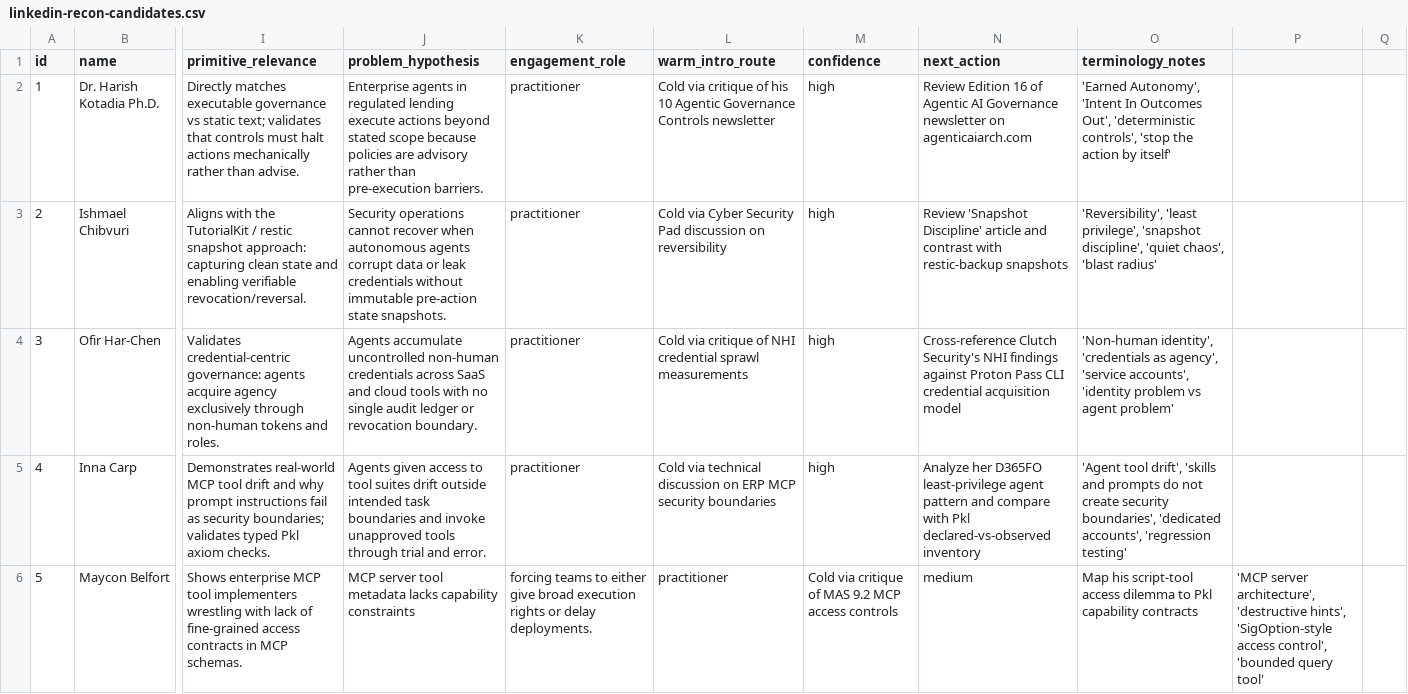
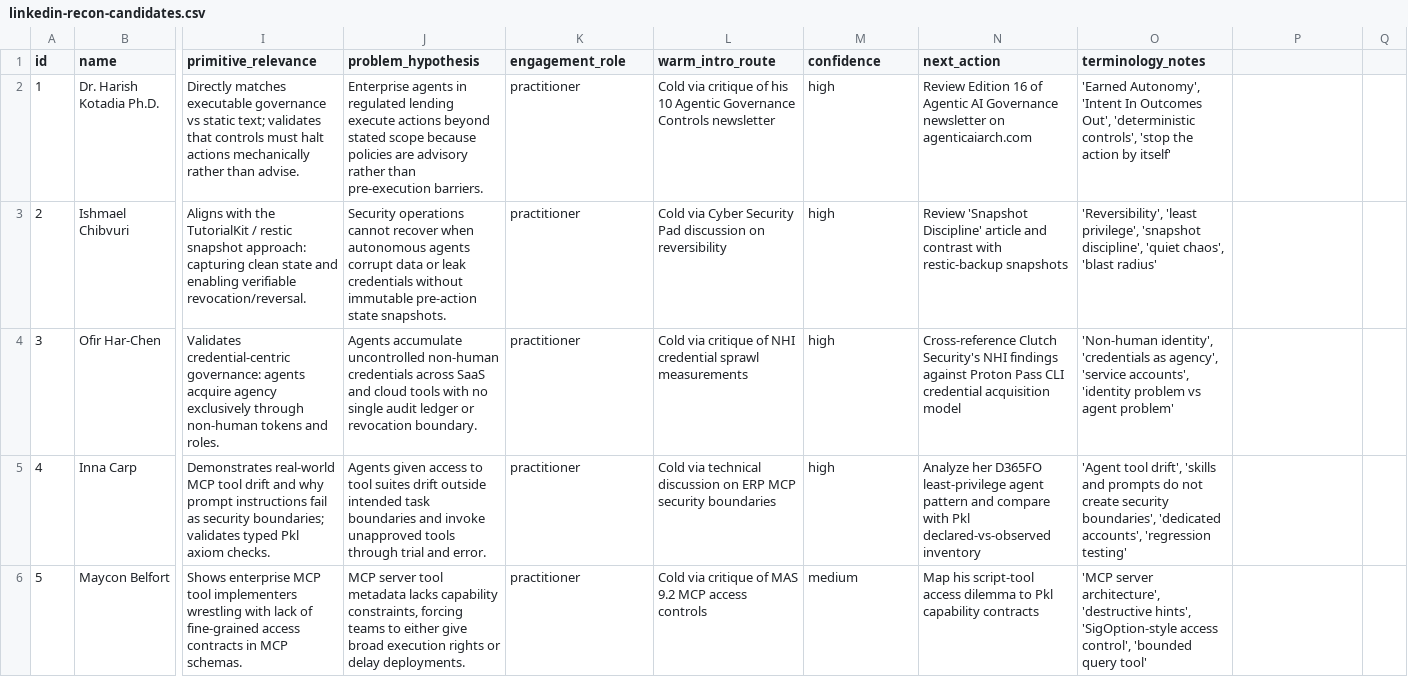
Before and after one commit to null-hype/agent-plugins, a CSV file: docs/launch/linkedin-recon-candidates.csv, drawn as a sheet; only a part is shown, gaps mark what is left out; the diff covers the shown part only; the diff names each change by its address in the sheet, - before the commit and + after, or states it on an @@ line.

Commit message:
CIT-185: build repeatable recon-to-CRM ingestion workflow
- Defined canonical 24-field CRM data contract separating observed signals from inferred hypotheses
- Implemented deterministic ingestion CLI in scripts/recon_to_crm.py with schema validation, normalization, deduplication, and org clustering
- Reconciled 30 CIT-184 candidates against 20 CIT-110 seed records into canonical docs/launch/crm.csv (50 total records)
- Documented end-to-end workflow in docs/launch/recon-to-crm.md
- Added comprehensive unit tests in test/test_recon_to_crm.py

```diff
--- a/docs/launch/linkedin-recon-candidates.csv
+++ b/docs/launch/linkedin-recon-candidates.csv
-J6 (problem_hypothesis): …lacks capability constraints
+J6 (problem_hypothesis): …lacks capability constraints, forcing teams to either give broad execution rights or delay deployments.
-K6 (engagement_role): forcing teams to either give broad execution rights or delay deployments.
+K6 (engagement_role): practitioner
-L6 (warm_intro_route): practitioner
+L6 (warm_intro_route): Cold via critique of MAS 9.2 MCP access controls
-M6 (confidence): Cold via critique of MAS 9.2 MCP access controls
+M6 (confidence): medium
-N6 (next_action): medium
+N6 (next_action): Map his script-tool access dilemma to Pkl capability contracts
-O6 (terminology_notes): Map his script-tool access dilemma to Pkl capability contracts
+O6 (terminology_notes): 'MCP server architecture', 'destructive hints', 'SigOption-style access control', 'bounded query tool'
-P6: 'MCP server architecture', 'destructive hints', 'SigOption-style access control', 'bounded query tool'
+P6: (empty)
```
Also changed, not shown: 36 edited cells elsewhere in this file, 5 other files.
